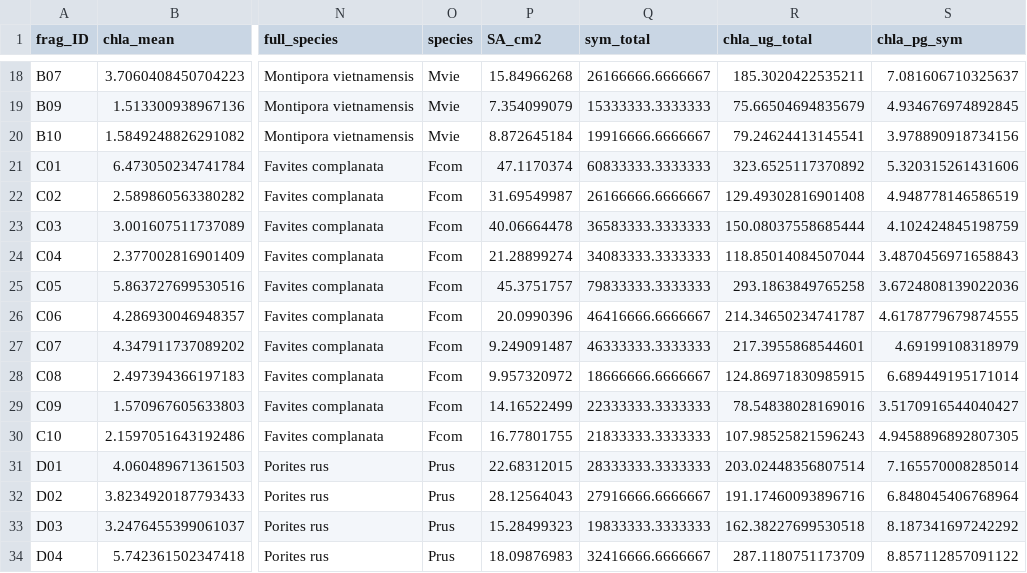
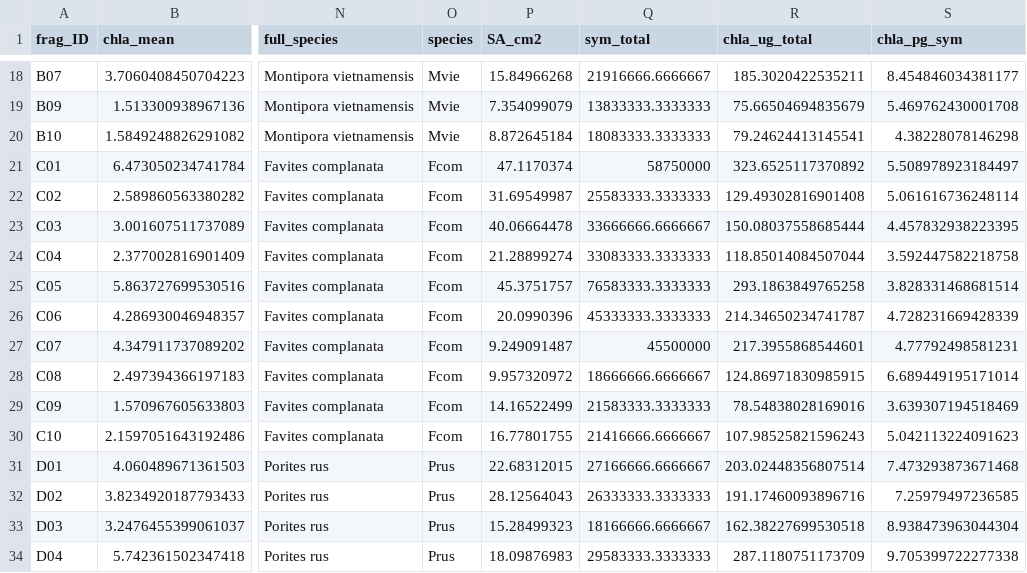
Before and after one commit to njsilbiger/Oki_TPC_PI, a CSV file: Data/Physiology/Chla_avg.csv, drawn as a sheet; only a part is shown, gaps mark what is left out; the diff covers the shown part only; the diff names each change by its address in the sheet, - before the commit and + after, or states it on an @@ line.

```diff
--- a/Data/Physiology/Chla_avg.csv
+++ b/Data/Physiology/Chla_avg.csv
-Q18 (sym_total): 26166666.6666667
+Q18 (sym_total): 21916666.6666667
-S18 (chla_pg_sym): 7.081606710325637
+S18 (chla_pg_sym): 8.454846034381177
-Q19 (sym_total): 15333333.3333333
+Q19 (sym_total): 13833333.3333333
-S19 (chla_pg_sym): 4.934676974892845
+S19 (chla_pg_sym): 5.469762430001708
-Q20 (sym_total): 19916666.6666667
+Q20 (sym_total): 18083333.3333333
-S20 (chla_pg_sym): 3.978890918734156
+S20 (chla_pg_sym): 4.38228078146298
-Q21 (sym_total): 60833333.3333333
+Q21 (sym_total): 58750000
-S21 (chla_pg_sym): 5.320315261431606
+S21 (chla_pg_sym): 5.508978923184497
-Q22 (sym_total): 26166666.6666667
+Q22 (sym_total): 25583333.3333333
-S22 (chla_pg_sym): 4.948778146586519
+S22 (chla_pg_sym): 5.061616736248114
-Q23 (sym_total): 36583333.3333333
+Q23 (sym_total): 33666666.6666667
-S23 (chla_pg_sym): 4.102424845198759
+S23 (chla_pg_sym): 4.457832938223395
-Q24 (sym_total): 34083333.3333333
+Q24 (sym_total): 33083333.3333333
-S24 (chla_pg_sym): 3.4870456971658843
+S24 (chla_pg_sym): 3.592447582218758
-Q25 (sym_total): 79833333.3333333
+Q25 (sym_total): 76583333.3333333
-S25 (chla_pg_sym): 3.6724808139022036
+S25 (chla_pg_sym): 3.828331468681514
-Q26 (sym_total): 46416666.6666667
+Q26 (sym_total): 45333333.3333333
-S26 (chla_pg_sym): 4.6178779679874555
+S26 (chla_pg_sym): 4.728231669428339
-Q27 (sym_total): 46333333.3333333
+Q27 (sym_total): 45500000
-S27 (chla_pg_sym): 4.69199108318979
+S27 (chla_pg_sym): 4.77792498581231
-Q29 (sym_total): 22333333.3333333
+Q29 (sym_total): 21583333.3333333
-S29 (chla_pg_sym): 3.5170916544040427
+S29 (chla_pg_sym): 3.639307194518469
-Q30 (sym_total): 21833333.3333333
+Q30 (sym_total): 21416666.6666667
-S30 (chla_pg_sym): 4.9458896892807305
+S30 (chla_pg_sym): 5.042113224091623
-Q31 (sym_total): 28333333.3333333
+Q31 (sym_total): 27166666.6666667
-S31 (chla_pg_sym): 7.165570008285014
+S31 (chla_pg_sym): 7.473293873671468
-Q32 (sym_total): 27916666.6666667
+Q32 (sym_total): 26333333.3333333
-S32 (chla_pg_sym): 6.848045406768964
+S32 (chla_pg_sym): 7.25979497236585
-Q33 (sym_total): 19833333.3333333
+Q33 (sym_total): 18166666.6666667
-S33 (chla_pg_sym): 8.187341697242292
+S33 (chla_pg_sym): 8.938473963044304
-Q34 (sym_total): 32416666.6666667
+Q34 (sym_total): 29583333.3333333
-S34 (chla_pg_sym): 8.857112857091122
+S34 (chla_pg_sym): 9.705399722277338
```
Also changed, not shown: 162 edited cells elsewhere in this file, Data/Physiology/all_data_concatenated.csv, Data/Physiology/all_physio_data.csv, 19 other files.
